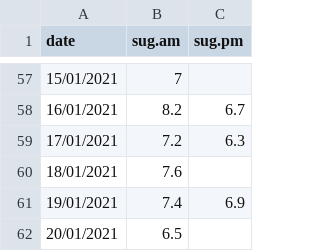
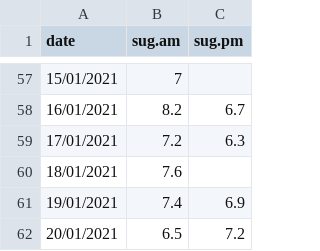
Before and after one commit to clairestyles/dummybloodsugar, a CSV file: sugar.csv, drawn as a sheet; only a part is shown, gaps mark what is left out.

Commit message:
Additional data

```diff
--- a/sugar.csv
+++ b/sugar.csv
@@ -61,2 +61,2 @@ date,sug.am,sug.pm
 19/01/2021,7.4,6.9
-20/01/2021,6.5,
+20/01/2021,6.5,7.2
```
